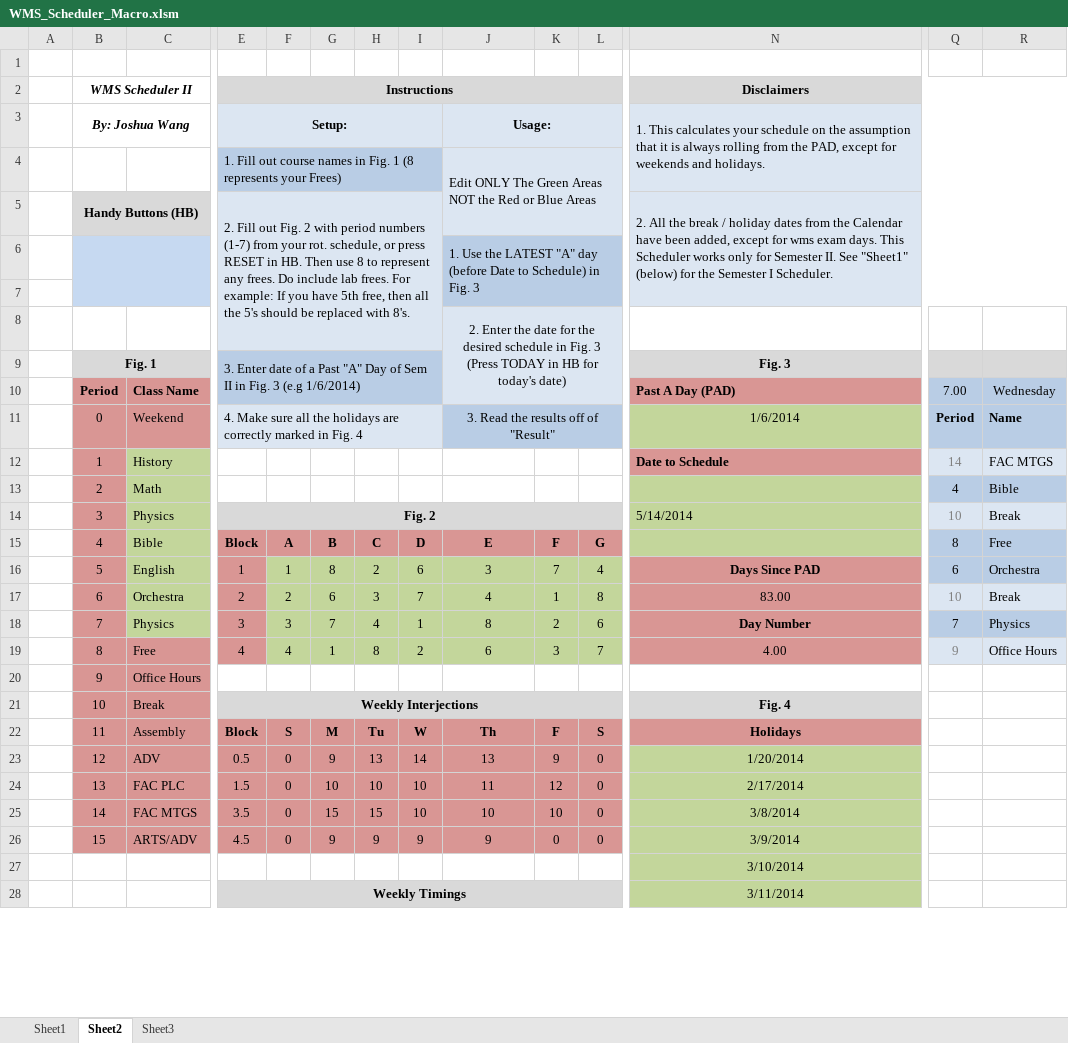
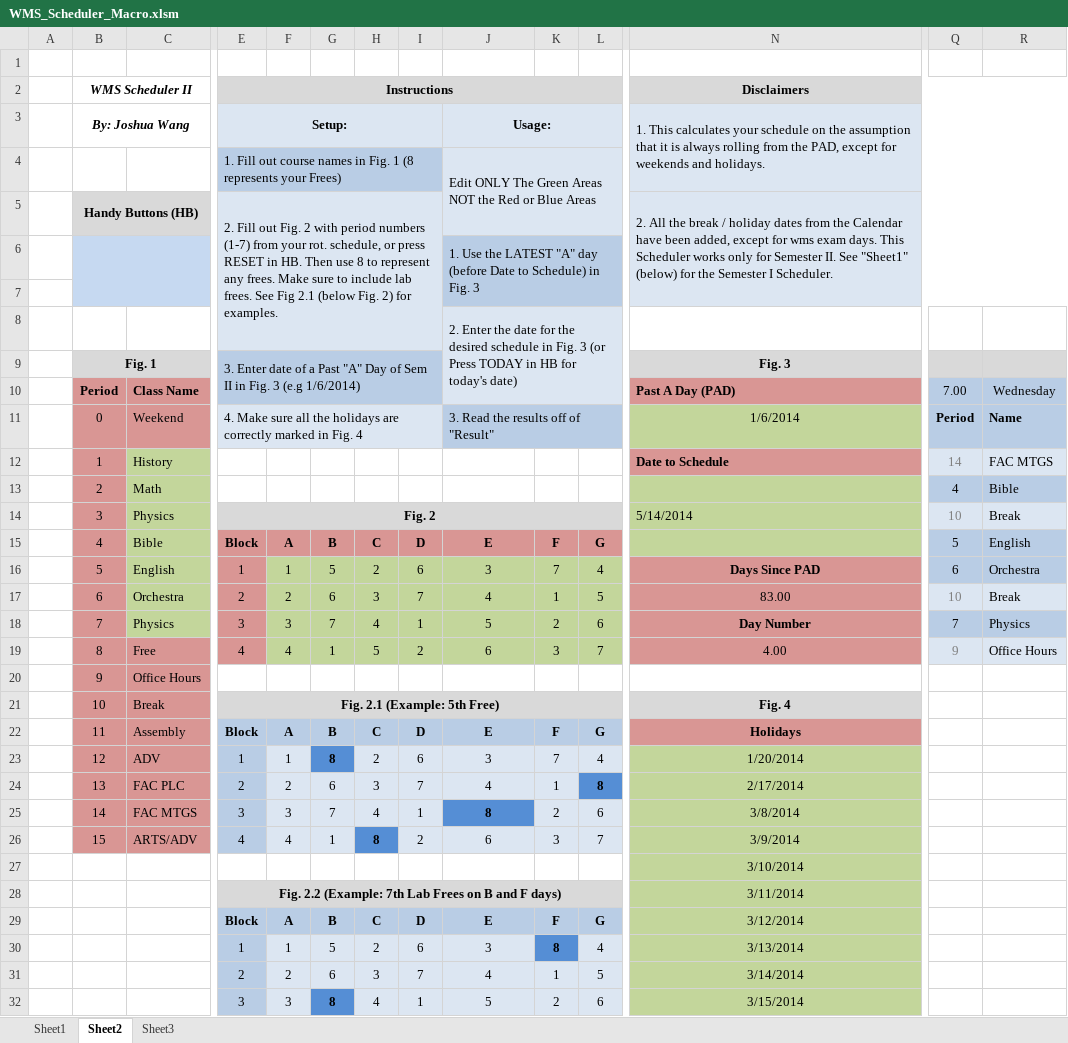
Before and after one commit to jwangc2/Scheduler, an Excel workbook: WMS_Scheduler_Macro.xlsm, sheet Sheet2, drawn as a sheet; only a part is shown, gaps mark what is left out; values as stored, in another font and other column widths than the file's, no borders; removed rows and columns are numbered as before the commit, all else as after; rows hold the shown columns only; the diff covers the shown part only; the diff names each change by its address in the sheet, - before the commit and + after, or states it on an @@ line.

```diff
--- a/WMS_Scheduler_Macro.xlsm (sheet Sheet2)
+++ b/WMS_Scheduler_Macro.xlsm (sheet Sheet2)
-E5: …any frees. Do include lab frees. For example: If you have 5th free, then all the 5's should be replaced with 8's.
+E5: …any frees. Make sure to include lab frees. See Fig 2.1 (below Fig. 2) for examples.
-J8: …Fig. 3 (Press TODAY in…
+J8: …Fig. 3 (or Press TODAY in…
-J8 alignment: center
+J8 alignment: left
-J11 alignment: center
+J11 alignment: left
-Q15: 8
+Q15: 5
-R15: Free
+R15: English
-G16: 8
+G16: 5
-L17: 8
+L17: 5
-J18: 8
+J18: 5
-H19: 8
+H19: 5
-E21: Weekly Interjections
+E21: Fig. 2.1 (Example: 5th Free)
-row 22:  | 11 | Assembly | Block | S | M | Tu | W | Th | F | S | Holidays
-row 23:  | 12 | ADV | 0.5 | 0 | 9 | 13 | 14 | 13 | 9 | 0 | 1/20/2014
-row 24:  | 13 | FAC PLC | 1.5 | 0 | 10 | 10 | 10 | 11 | 12 | 0 | 2/17/2014
-row 25:  | 14 | FAC MTGS | 3.5 | 0 | 15 | 15 | 10 | 10 | 10 | 0 | 3/8/2014
-row 26:  | 15 | ARTS/ADV | 4.5 | 0 | 9 | 9 | 9 | 9 | 0 | 0 | 3/9/2014
+row 22:  | 11 | Assembly | Block | A | B | C | D | E | F | G | Holidays
+row 23:  | 12 | ADV | 1 | 1 | 8 | 2 | 6 | 3 | 7 | 4 | 1/20/2014
+row 24:  | 13 | FAC PLC | 2 | 2 | 6 | 3 | 7 | 4 | 1 | 8 | 2/17/2014
+row 25:  | 14 | FAC MTGS | 3 | 3 | 7 | 4 | 1 | 8 | 2 | 6 | 3/8/2014
+row 26:  | 15 | ARTS/ADV | 4 | 4 | 1 | 8 | 2 | 6 | 3 | 7 | 3/9/2014
-E28: Weekly Timings
+E28: Fig. 2.2 (Example: 7th Lab Frees on B and F days)
+row 29:  |  |  | Block | A | B | C | D | E | F | G | 3/12/2014
+row 30:  |  |  | 1 | 1 | 5 | 2 | 6 | 3 | 8 | 4 | 3/13/2014
+row 31:  |  |  | 2 | 2 | 6 | 3 | 7 | 4 | 1 | 5 | 3/14/2014
+row 32:  |  |  | 3 | 3 | 8 | 4 | 1 | 5 | 2 | 6 | 3/15/2014
```
Also changed, not shown: 17 added rows, 9 edited cells and cell formats elsewhere in this sheet, sheet Sheet1, formulas that keep their value, WMS_Scheduler.xlsx, 1 other file.
